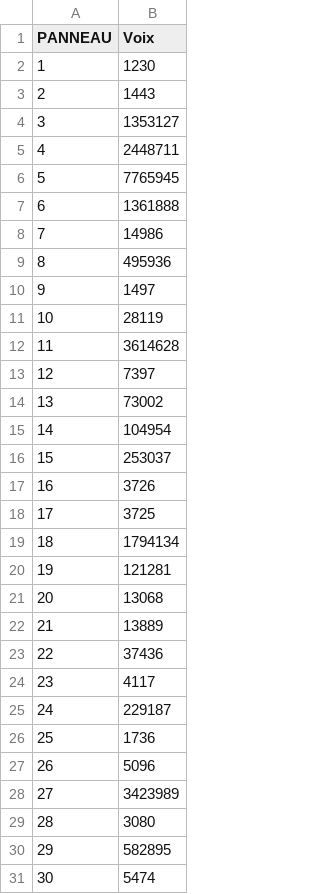
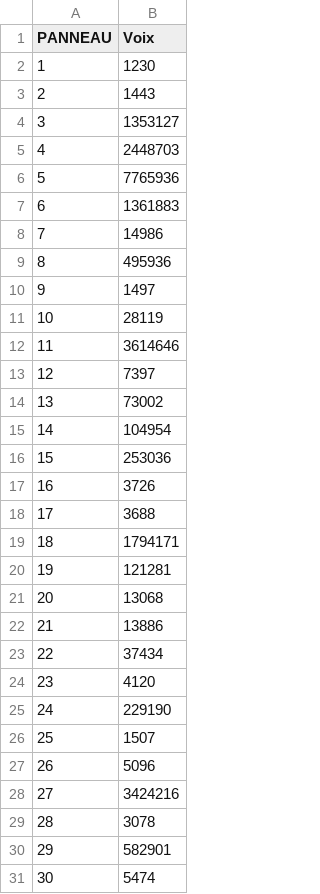
Before and after one commit to lukeStiN/elections-2024, a CSV file: data/candidats-france.csv, drawn as a sheet; only a part is shown; the diff covers the shown part only.

```diff
--- a/data/candidats-france.csv
+++ b/data/candidats-france.csv
@@ -4,5 +4,5 @@ PANNEAU,Voix
 3,1353127
-4,2448711
-5,7765945
-6,1361888
+4,2448703
+5,7765936
+6,1361883
 7,14986
@@ -11,3 +11,3 @@ PANNEAU,Voix
 10,28119
-11,3614628
+11,3614646
 12,7397
@@ -15,17 +15,17 @@ PANNEAU,Voix
 14,104954
-15,253037
+15,253036
 16,3726
-17,3725
-18,1794134
+17,3688
+18,1794171
 19,121281
 20,13068
-21,13889
-22,37436
-23,4117
-24,229187
-25,1736
+21,13886
+22,37434
+23,4120
+24,229190
+25,1507
 26,5096
-27,3423989
-28,3080
-29,582895
+27,3424216
+28,3078
+29,582901
 30,5474
```
Also changed, not shown: 3 edited cells elsewhere in this file, data/candidats-departements.csv, data/candidats-regions.csv, 7 other files.
